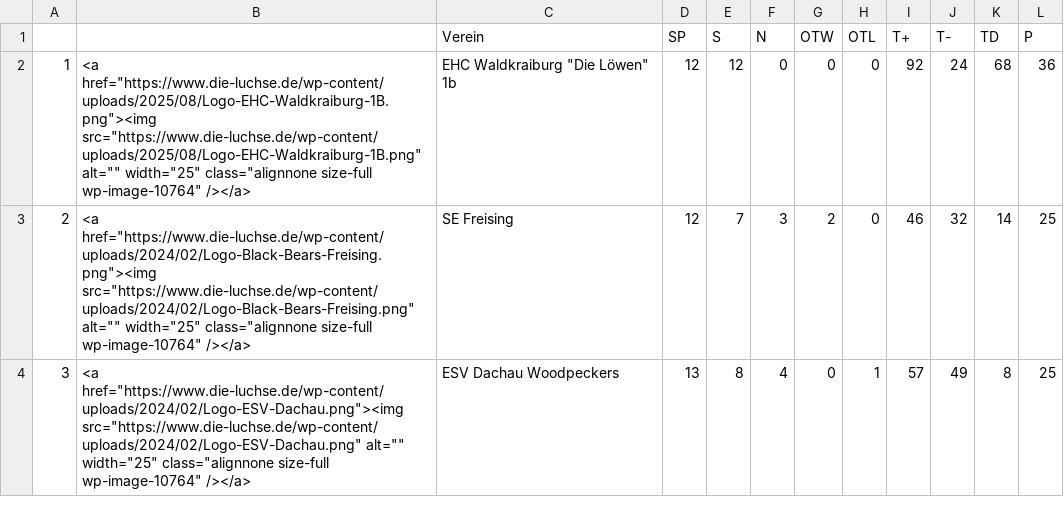
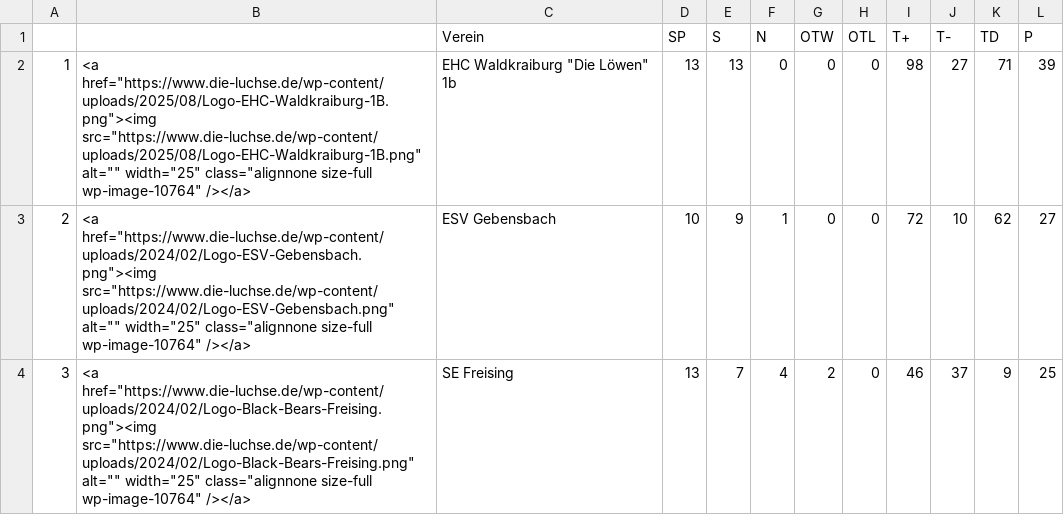
Before and after one commit to lpkiemes/mek-autotabelle, a CSV file: tabelle.csv, drawn as a sheet; only a part is shown; the diff covers the shown part only.

```diff
--- a/tabelle.csv
+++ b/tabelle.csv
@@ -1,4 +1,4 @@
 ,,Verein,SP,S,N,OTW,OTL,T+,T-,TD,P
-1,"<a href=""https://www.die-luchse.de/wp-content/uploads/2025/08/Logo-EHC-Waldkraiburg-1B.png""><img src=""https://www.die-luchse.de/wp-content/uploads/2025/08/Logo-EHC-Waldkraiburg-1B.png"" alt="""" width=""25"" class=""alignnone size-full wp-image-10764"" /></a>","EHC Waldkraiburg ""Die Löwen"" 1b",12,12,0,0,0,92,24,68,36
-2,"<a href=""https://www.die-luchse.de/wp-content/uploads/2024/02/Logo-Black-Bears-Freising.png""><img src=""https://www.die-luchse.de/wp-content/uploads/2024/02/Logo-Black-Bears-Freising.png"" alt="""" width=""25"" class=""alignnone size-full wp-image-10764"" /></a>",SE Freising,12,7,3,2,0,46,32,14,25
-3,"<a href=""https://www.die-luchse.de/wp-content/uploads/2024/02/Logo-ESV-Dachau.png""><img src=""https://www.die-luchse.de/wp-content/uploads/2024/02/Logo-ESV-Dachau.png"" alt="""" width=""25"" class=""alignnone size-full wp-image-10764"" /></a>",ESV Dachau Woodpeckers,13,8,4,0,1,57,49,8,25
+1,"<a href=""https://www.die-luchse.de/wp-content/uploads/2025/08/Logo-EHC-Waldkraiburg-1B.png""><img src=""https://www.die-luchse.de/wp-content/uploads/2025/08/Logo-EHC-Waldkraiburg-1B.png"" alt="""" width=""25"" class=""alignnone size-full wp-image-10764"" /></a>","EHC Waldkraiburg ""Die Löwen"" 1b",13,13,0,0,0,98,27,71,39
+2,"<a href=""https://www.die-luchse.de/wp-content/uploads/2024/02/Logo-ESV-Gebensbach.png""><img src=""https://www.die-luchse.de/wp-content/uploads/2024/02/Logo-ESV-Gebensbach.png"" alt="""" width=""25"" class=""alignnone size-full wp-image-10764"" /></a>",ESV Gebensbach,10,9,1,0,0,72,10,62,27
+3,"<a href=""https://www.die-luchse.de/wp-content/uploads/2024/02/Logo-Black-Bears-Freising.png""><img src=""https://www.die-luchse.de/wp-content/uploads/2024/02/Logo-Black-Bears-Freising.png"" alt="""" width=""25"" class=""alignnone size-full wp-image-10764"" /></a>",SE Freising,13,7,4,2,0,46,37,9,25
```
Also changed, not shown: 14 edited cells elsewhere in this file, tabelle_U13.csv.
